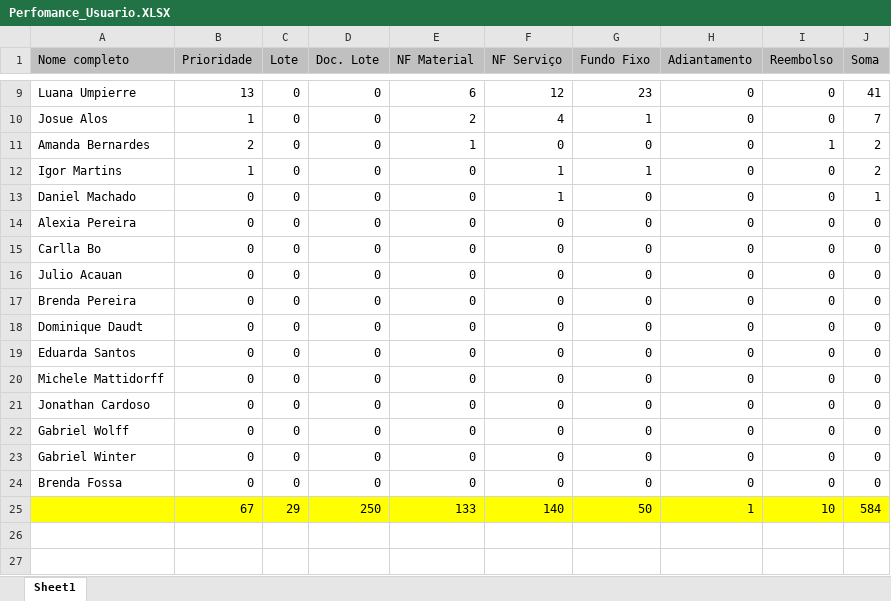
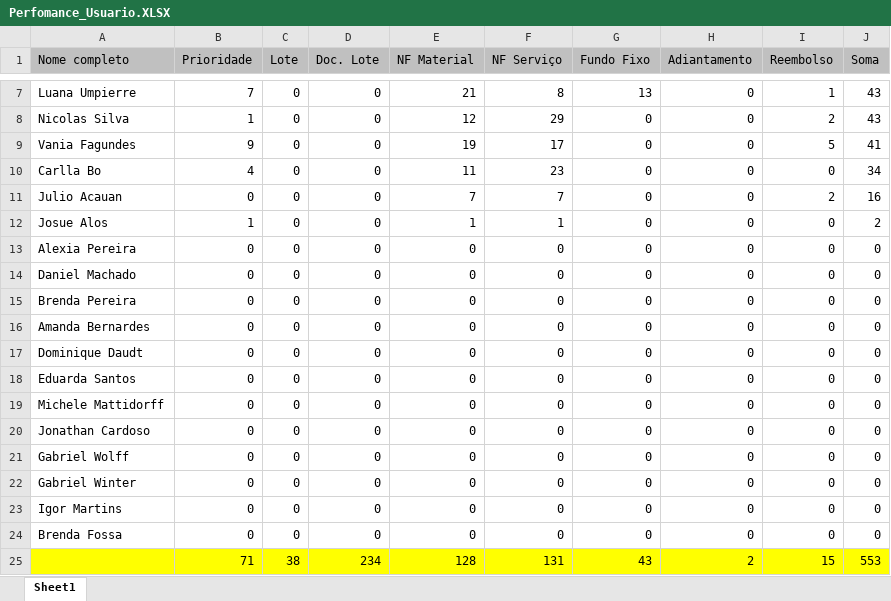
Before and after one commit to MetaInnovationCenter/SICREDI_PerfUser_1, an Excel workbook: Perfomance_Usuario.XLSX, sheet Sheet1, drawn as a sheet; only a part is shown, gaps mark what is left out; values as stored, in another font and other column widths than the file's, no borders; removed rows and columns are numbered as before the commit, all else as after; the diff covers the shown part only; the diff names each change by its address in the sheet, - before the commit and + after, or states it on an @@ line.

```diff
--- a/Perfomance_Usuario.XLSX (sheet Sheet1)
+++ b/Perfomance_Usuario.XLSX (sheet Sheet1)
-B7 (Prioridade): 13
+B7 (Prioridade): 7
-E7 (NF Material): 6
+E7 (NF Material): 21
-F7 (NF Serviço): 12
+F7 (NF Serviço): 8
-G7 (Fundo Fixo): 23
+G7 (Fundo Fixo): 13
-I7 (Reembolso): 0
+I7 (Reembolso): 1
-J7 (Soma): 41
+J7 (Soma): 43
+row 8: Nicolas Silva | 1 | 0 | 0 | 12 | 29 | 0 | 0 | 2 | 43
+row 9: Vania Fagundes | 9 | 0 | 0 | 19 | 17 | 0 | 0 | 5 | 41
+row 10: Carlla Bo | 4 | 0 | 0 | 11 | 23 | 0 | 0 | 0 | 34
+row 11: Julio Acauan | 0 | 0 | 0 | 7 | 7 | 0 | 0 | 2 | 16
-E12 (NF Material): 2
+E12 (NF Material): 1
-F12 (NF Serviço): 4
+F12 (NF Serviço): 1
-G12 (Fundo Fixo): 1
+G12 (Fundo Fixo): 0
-J12 (Soma): 7
+J12 (Soma): 2
-row 11: Amanda Bernardes | 2 | 0 | 0 | 1 | 0 | 0 | 0 | 1 | 2
-row 12: Igor Martins | 1 | 0 | 0 | 0 | 1 | 1 | 0 | 0 | 2
-row 13: Daniel Machado | 0 | 0 | 0 | 0 | 1 | 0 | 0 | 0 | 1
-row 15: Carlla Bo | 0 | 0 | 0 | 0 | 0 | 0 | 0 | 0 | 0
-A14 (Nome completo): Julio Acauan
+A14 (Nome completo): Daniel Machado
+row 16: Amanda Bernardes | 0 | 0 | 0 | 0 | 0 | 0 | 0 | 0 | 0
+row 23: Igor Martins | 0 | 0 | 0 | 0 | 0 | 0 | 0 | 0 | 0
-row 25:  | 67 | 29 | 250 | 133 | 140 | 50 | 1 | 10 | 584
+row 25:  | 71 | 38 | 234 | 128 | 131 | 43 | 2 | 15 | 553
```
Also changed, not shown: 1 added row, 3 removed rows and 29 edited cells elsewhere in this sheet, 10 other files.
